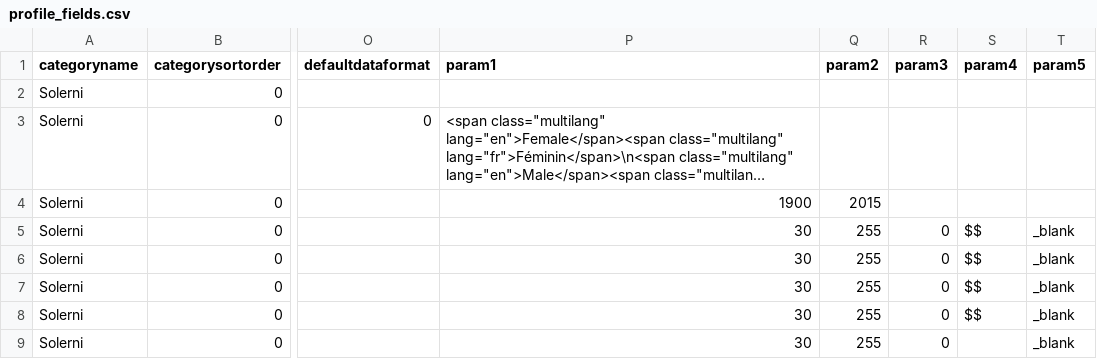
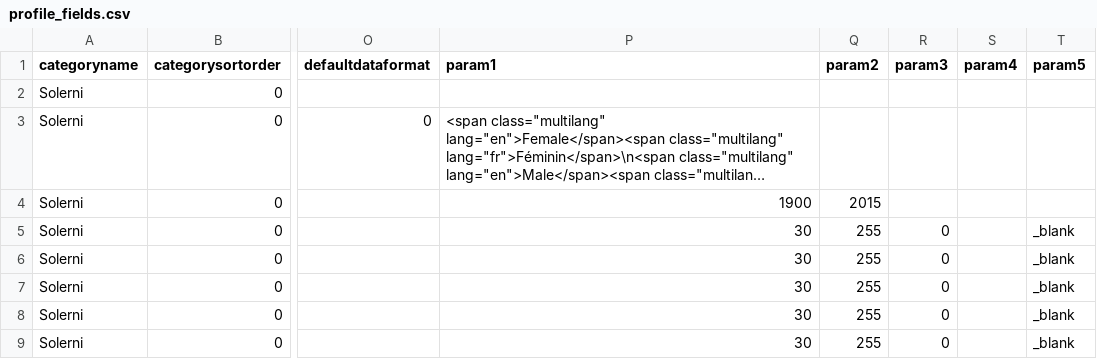
Before and after one commit to MoodleStats/solerni, a CSV file: vagrant/solerni/solerni-config/default/users_profil/profile_fields.csv, drawn as a sheet; only a part is shown, gaps mark what is left out; long unchanged cells end in …; the diff names each change by its address in the sheet, - before the commit and + after, or states it on an @@ line.

Commit message:
Change for profile display

```diff
--- a/vagrant/solerni/solerni-config/default/users_profil/profile_fields.csv
+++ b/vagrant/solerni/solerni-config/default/users_profil/profile_fields.csv
-S5:S8 (param4): $$
+S5:S8 (param4): (empty)
```
